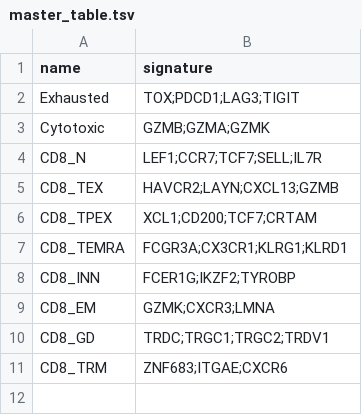
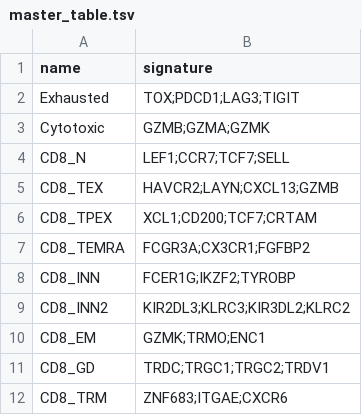
Before and after one commit to carmonalab/scGate_models, a TSV file: human/CD8_TIL/master_table.tsv, drawn as a sheet.

```diff
--- a/human/CD8_TIL/master_table.tsv
+++ b/human/CD8_TIL/master_table.tsv
@@ -3,8 +3,9 @@ Exhausted	TOX;PDCD1;LAG3;TIGIT
 Cytotoxic	GZMB;GZMA;GZMK
-CD8_N	LEF1;CCR7;TCF7;SELL;IL7R
+CD8_N	LEF1;CCR7;TCF7;SELL
 CD8_TEX	HAVCR2;LAYN;CXCL13;GZMB
 CD8_TPEX	XCL1;CD200;TCF7;CRTAM
-CD8_TEMRA	FCGR3A;CX3CR1;KLRG1;KLRD1
+CD8_TEMRA	FCGR3A;CX3CR1;FGFBP2
 CD8_INN	FCER1G;IKZF2;TYROBP
-CD8_EM	GZMK;CXCR3;LMNA
+CD8_INN2	KIR2DL3;KLRC3;KIR3DL2;KLRC2
+CD8_EM	GZMK;TRMO;ENC1
 CD8_GD	TRDC;TRGC1;TRGC2;TRDV1
```
Also changed, not shown: 6 other files.
